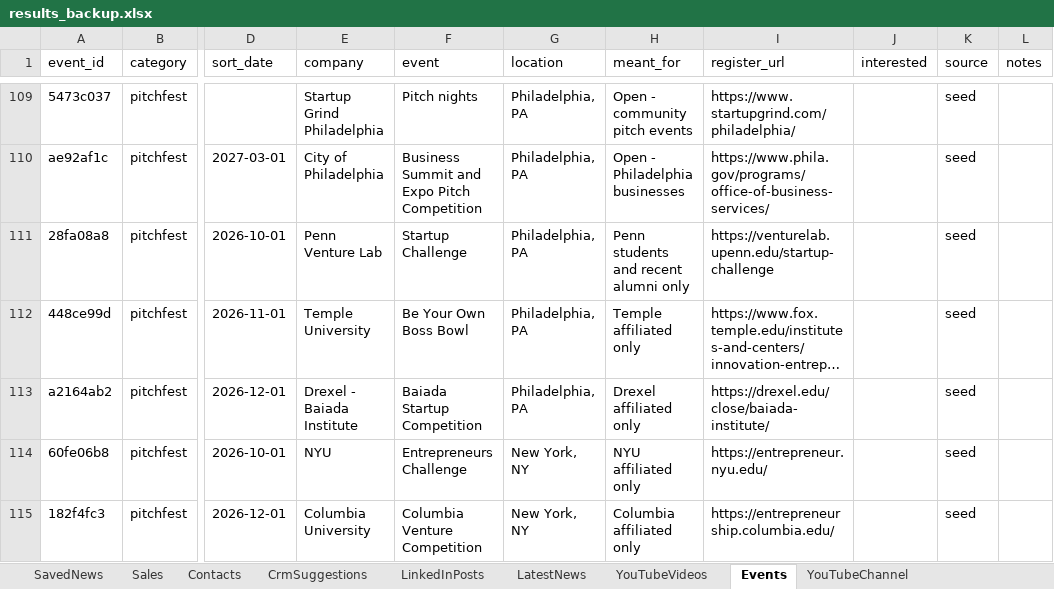
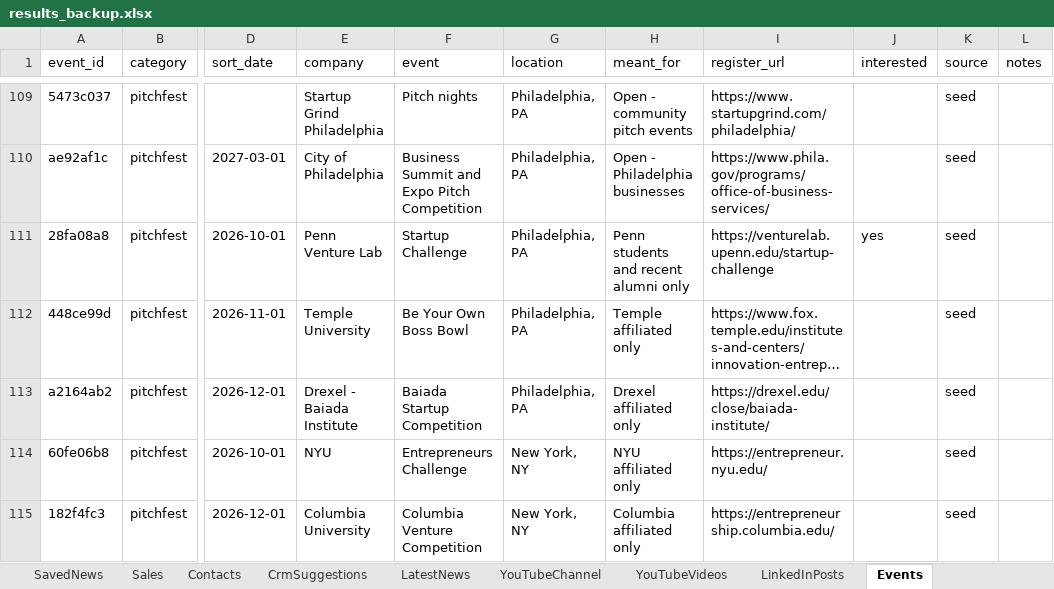
Before and after one commit to arbrainbolt-sudo/contact-agent, an Excel workbook: results_backup.xlsx, sheet Events, drawn as a sheet; only a part is shown, gaps mark what is left out; long unchanged cells end in …; values as stored, in another font and other column widths than the file's, no borders; the diff names each change by its address in the sheet, - before the commit and + after, or states it on an @@ line.

```diff
--- a/results_backup.xlsx (sheet Events)
+++ b/results_backup.xlsx (sheet Events)
@@ sheet tab order changed: SavedNews | Sales | Contacts | CrmSuggestions | LatestNews | YouTubeChannel | YouTubeVideos | LinkedInPosts | Events @@
-J111 (interested): (empty)
+J111 (interested): yes
```
Also changed, not shown: sheet LinkedInPosts, sheet YouTubeVideos, results.xlsx, 4 other files.
